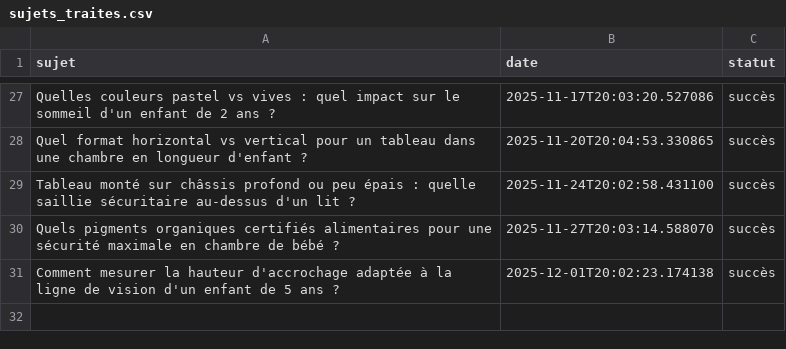
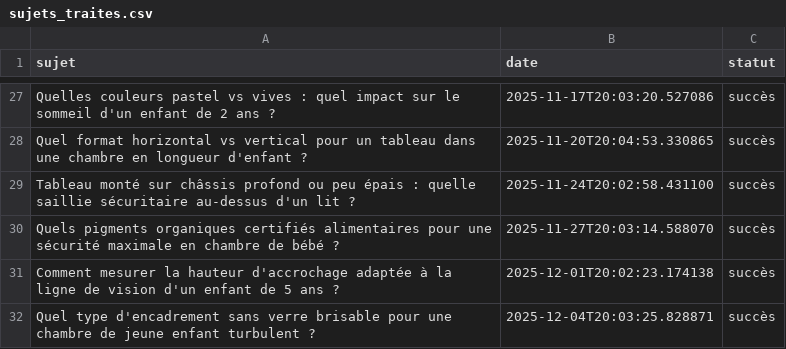
Before and after one commit to Metalosmose21/Chambre-d-enfant-2, a CSV file: sujets_traites.csv, drawn as a sheet; only a part is shown, gaps mark what is left out; the diff names each change by its address in the sheet, - before the commit and + after, or states it on an @@ line.

```diff
--- a/sujets_traites.csv
+++ b/sujets_traites.csv
+row 32: Quel type d'encadrement sans verre brisable pour une chambre de jeune enfant turbulent ? | 2025-12-04T20:03:25.828871 | succès
```
Also changed, not shown: sujets.csv.
